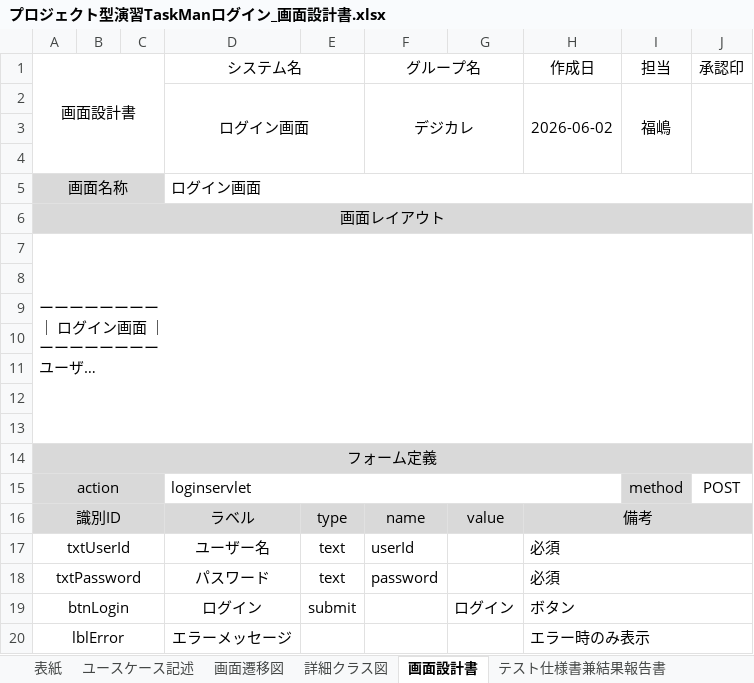
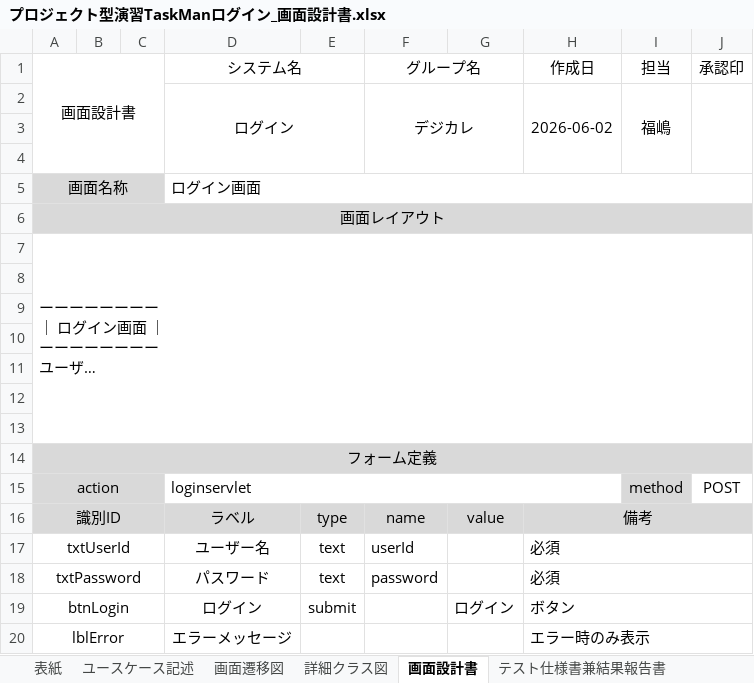
Before and after one commit to comsize-seiyama/TaskMan, an Excel workbook: document/プロジェクト型演習TaskManログイン_画面設計書.xlsx, sheet 画面設計書, drawn as a sheet; long unchanged cells end in …; values as stored, in another font and other column widths than the file's, no borders; charts and pictures not drawn; the diff names each change by its address in the sheet, - before the commit and + after, or states it on an @@ line.

Commit message:
ログイン＿画面設計書追加

```diff
--- a/document/プロジェクト型演習TaskManログイン_画面設計書.xlsx (sheet 画面設計書)
+++ b/document/プロジェクト型演習TaskManログイン_画面設計書.xlsx (sheet 画面設計書)
-D2 (システム名): ログイン画面
+D2 (システム名): ログイン
```
